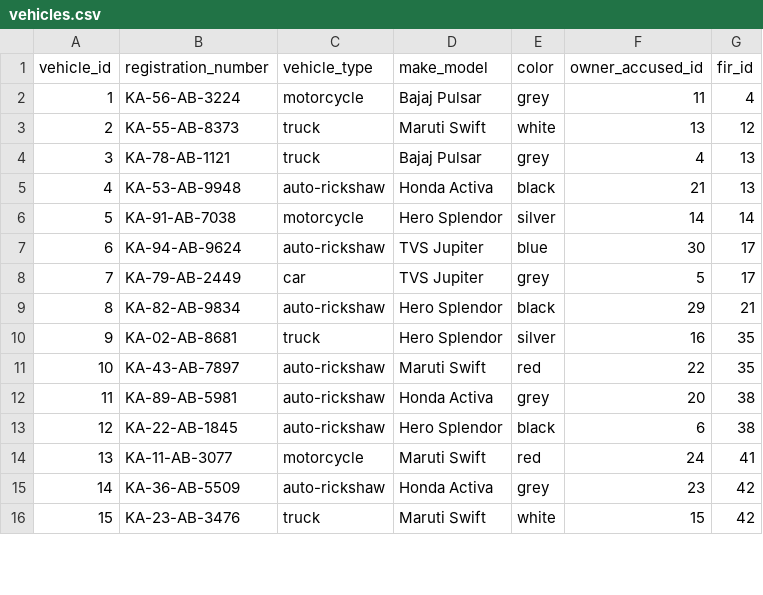
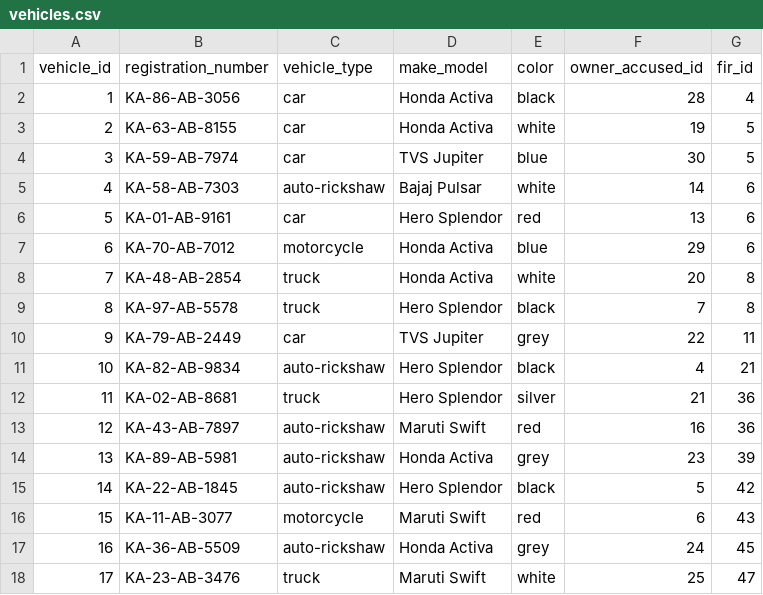
Before and after one commit to Jeet870/ksp-crime-platform, a CSV file: AI-BACKEND/data/vehicles.csv, drawn as a sheet; only a part is shown; removed rows and columns are numbered as before the commit, all else as after; the diff covers the shown part only; the diff names each change by its address in the sheet, - before the commit and + after, or states it on an @@ line.

```diff
--- a/AI-BACKEND/data/vehicles.csv
+++ b/AI-BACKEND/data/vehicles.csv
-row 2: 1 | KA-56-AB-3224 | motorcycle | Bajaj Pulsar | grey | 11 | 4
-row 3: 2 | KA-55-AB-8373 | truck | Maruti Swift | white | 13 | 12
-row 4: 3 | KA-78-AB-1121 | truck | Bajaj Pulsar | grey | 4 | 13
-row 5: 4 | KA-53-AB-9948 | auto-rickshaw | Honda Activa | black | 21 | 13
-row 6: 5 | KA-91-AB-7038 | motorcycle | Hero Splendor | silver | 14 | 14
+row 2: 1 | KA-86-AB-3056 | car | Honda Activa | black | 28 | 4
+row 3: 2 | KA-63-AB-8155 | car | Honda Activa | white | 19 | 5
@@ column A (vehicle_id) renumbered between rows 4 and 27 @@
-B4 (registration_number): KA-94-AB-9624
+B4 (registration_number): KA-59-AB-7974
-C4 (vehicle_type): auto-rickshaw
+C4 (vehicle_type): car
-G4 (fir_id): 17
+G4 (fir_id): 5
+row 5: 4 | KA-58-AB-7303 | auto-rickshaw | Bajaj Pulsar | white | 14 | 6
+row 6: 5 | KA-01-AB-9161 | car | Hero Splendor | red | 13 | 6
+row 7: 6 | KA-70-AB-7012 | motorcycle | Honda Activa | blue | 29 | 6
+row 8: 7 | KA-48-AB-2854 | truck | Honda Activa | white | 20 | 8
+row 9: 8 | KA-97-AB-5578 | truck | Hero Splendor | black | 7 | 8
-F10 (owner_accused_id): 5
+F10 (owner_accused_id): 22
-G10 (fir_id): 17
+G10 (fir_id): 11
-F11 (owner_accused_id): 29
+F11 (owner_accused_id): 4
-F12 (owner_accused_id): 16
+F12 (owner_accused_id): 21
-G12:G13 (fir_id): 35
+G12:G13 (fir_id): 36
-F13 (owner_accused_id): 22
+F13 (owner_accused_id): 16
-F14 (owner_accused_id): 20
+F14 (owner_accused_id): 23
-G14 (fir_id): 38
+G14 (fir_id): 39
-F15 (owner_accused_id): 6
+F15 (owner_accused_id): 5
-G15 (fir_id): 38
+G15 (fir_id): 42
-F16 (owner_accused_id): 24
+F16 (owner_accused_id): 6
-G16 (fir_id): 41
+G16 (fir_id): 43
-F17 (owner_accused_id): 23
+F17 (owner_accused_id): 24
-G17 (fir_id): 42
+G17 (fir_id): 45
-F18 (owner_accused_id): 15
+F18 (owner_accused_id): 25
-G18 (fir_id): 42
+G18 (fir_id): 47
```
Also changed, not shown: 4 removed rows and 17 edited cells elsewhere in this file, AI-BACKEND/data/accused.csv, AI-BACKEND/data/bank_transactions.csv, 12 other files.
